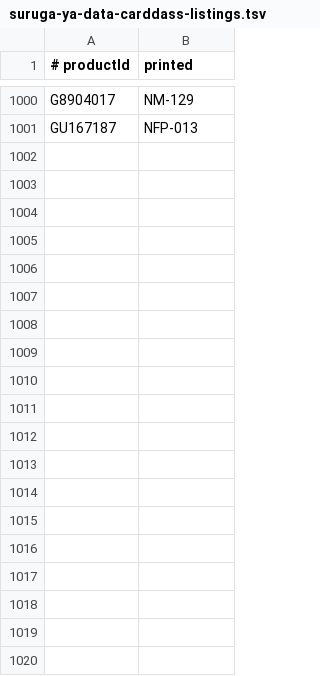
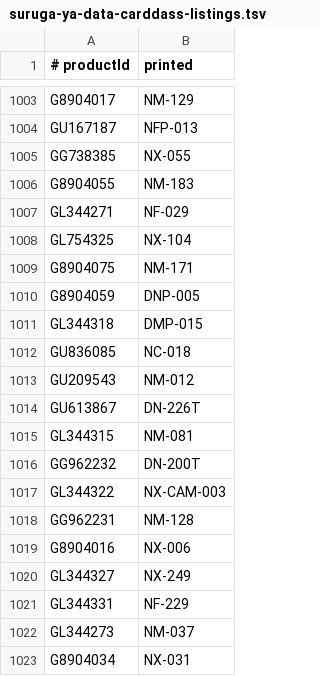
Before and after one commit to clementmoine/Placarr, a TSV file: src/providers/naruto/narutodatacarddass/curated/sources/suruga-ya-data-carddass-listings.tsv, drawn as a sheet; only a part is shown, gaps mark what is left out; the diff covers the shown part only; the diff names each change by its address in the sheet, - before the commit and + after, or states it on an @@ line.

```diff
--- a/src/providers/naruto/narutodatacarddass/curated/sources/suruga-ya-data-carddass-listings.tsv
+++ b/src/providers/naruto/narutodatacarddass/curated/sources/suruga-ya-data-carddass-listings.tsv
+row 1005: GG738385 | NX-055
+row 1006: G8904055 | NM-183
+row 1007: GL344271 | NF-029
+row 1008: GL754325 | NX-104
+row 1009: G8904075 | NM-171
+row 1010: G8904059 | DNP-005
+row 1011: GL344318 | DMP-015
+row 1012: GU836085 | NC-018
+row 1013: GU209543 | NM-012
+row 1014: GU613867 | DN-226T
+row 1015: GL344315 | NM-081
+row 1016: GG962232 | DN-200T
+row 1017: GL344322 | NX-CAM-003
+row 1018: GG962231 | NM-128
+row 1019: G8904016 | NX-006
+row 1020: GL344327 | NX-249
+row 1021: GL344331 | NF-229
+row 1022: GL344273 | NM-037
+row 1023: G8904034 | NX-031
```
Also changed, not shown: 75 added rows elsewhere in this file, src/providers/naruto/narutoshippuden/curated/sources/suruga-ya-shippuden-listings.tsv, 37 other files.
